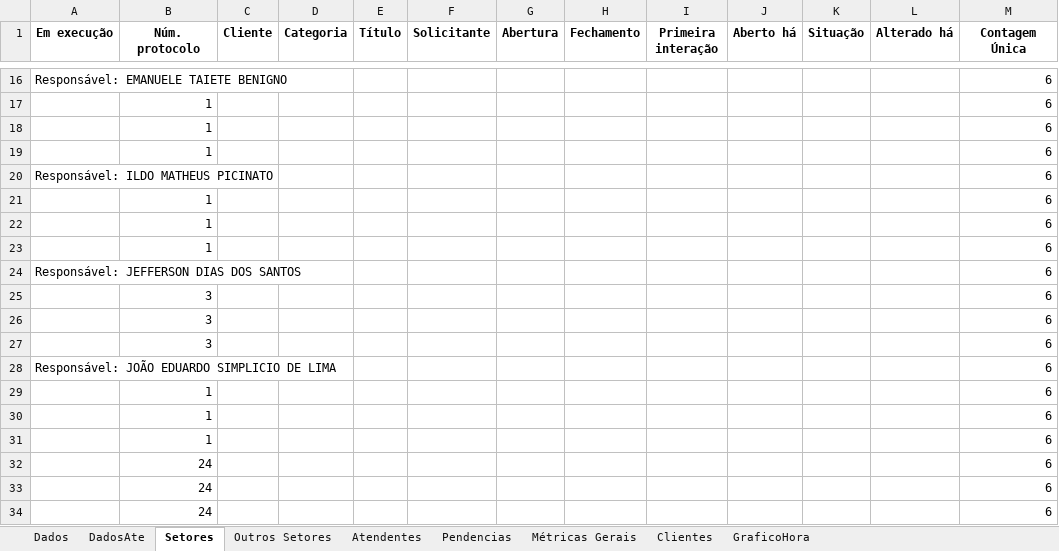
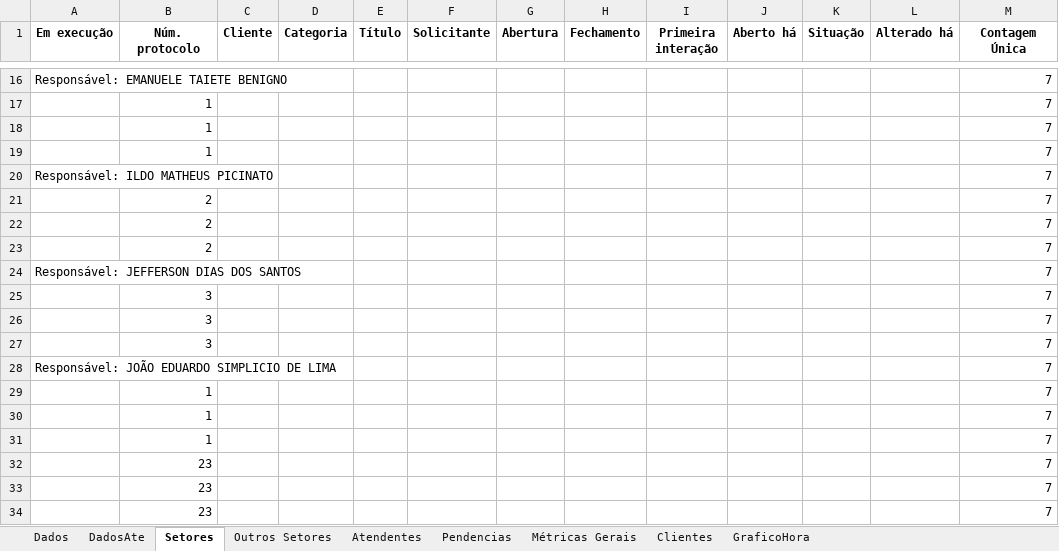
Before and after one commit to GabrielSilvaRit/Excel-painel, an Excel workbook: dados-atendimentos.xlsx, sheet Setores, drawn as a sheet; only a part is shown, gaps mark what is left out; values as stored, in another font and other column widths than the file's, no borders; removed rows and columns are numbered as before the commit, all else as after; the diff covers the shown part only; the diff names each change by its address in the sheet, - before the commit and + after, or states it on an @@ line.

```diff
--- a/dados-atendimentos.xlsx (sheet Setores)
+++ b/dados-atendimentos.xlsx (sheet Setores)
-M16:M20 (Contagem Única): 6
+M16:M20 (Contagem Única): 7
-row 21:  | 1 |  |  |  |  |  |  |  |  |  |  | 6
-row 22:  | 1 |  |  |  |  |  |  |  |  |  |  | 6
-row 23:  | 1 |  |  |  |  |  |  |  |  |  |  | 6
+row 21:  | 2 |  |  |  |  |  |  |  |  |  |  | 7
+row 22:  | 2 |  |  |  |  |  |  |  |  |  |  | 7
+row 23:  | 2 |  |  |  |  |  |  |  |  |  |  | 7
-M24:M31 (Contagem Única): 6
+M24:M31 (Contagem Única): 7
-row 32:  | 24 |  |  |  |  |  |  |  |  |  |  | 6
-row 33:  | 24 |  |  |  |  |  |  |  |  |  |  | 6
-row 34:  | 24 |  |  |  |  |  |  |  |  |  |  | 6
+row 32:  | 23 |  |  |  |  |  |  |  |  |  |  | 7
+row 33:  | 23 |  |  |  |  |  |  |  |  |  |  | 7
+row 34:  | 23 |  |  |  |  |  |  |  |  |  |  | 7
```
Also changed, not shown: 8 added rows, 8 removed rows and 23 edited cells elsewhere in this sheet, sheet Dados, sheet DadosAte, sheet Métricas Gerais.
